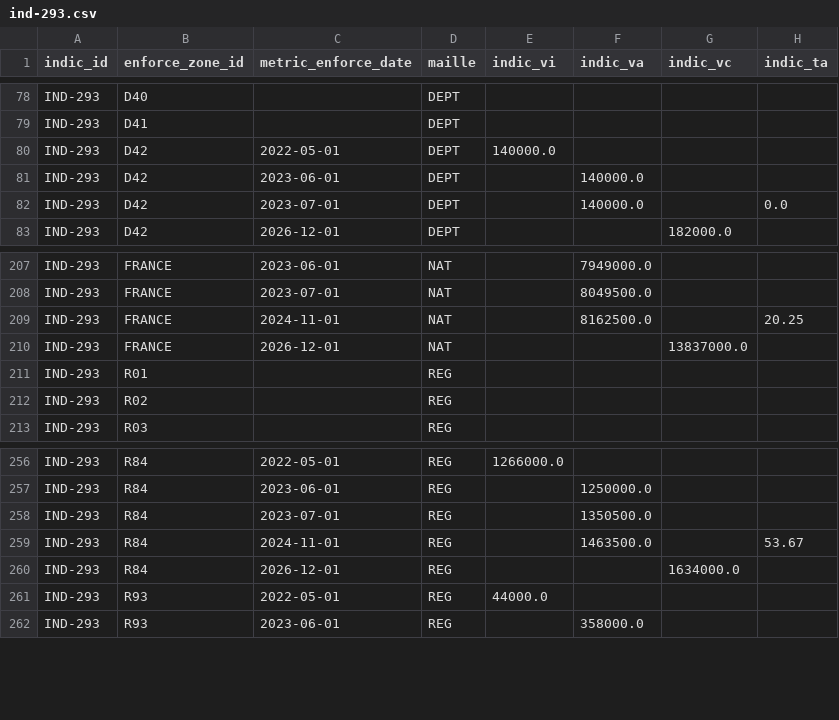
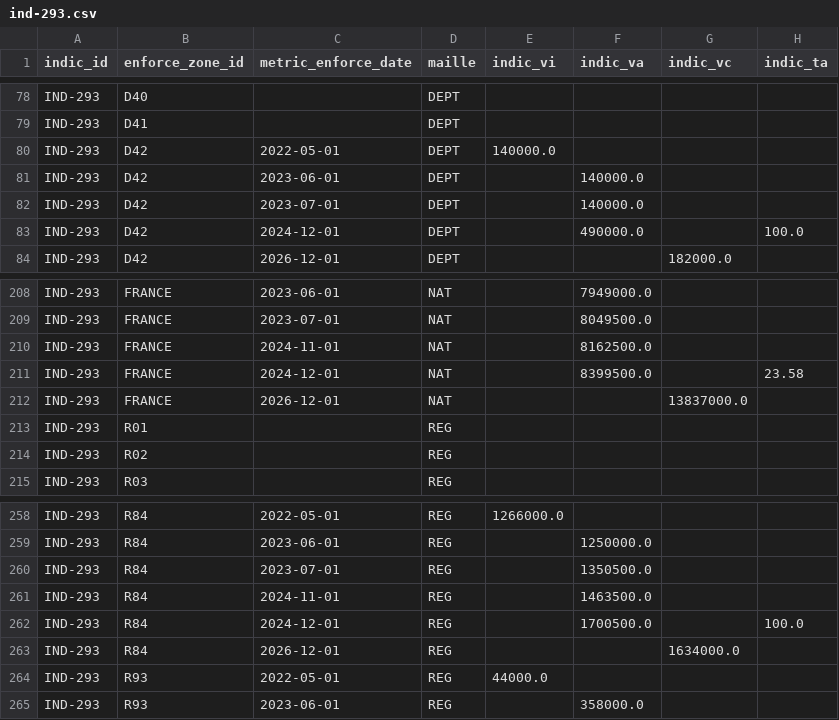
Before and after one commit to DITP-pilotage/barometre-resultats, a CSV file: data/ind-293.csv, drawn as a sheet; only a part is shown, gaps mark what is left out.

```diff
--- a/data/ind-293.csv
+++ b/data/ind-293.csv
@@ -81,3 +81,4 @@ IND-293,D42,2022-05-01,DEPT,140000.0,,,
 IND-293,D42,2023-06-01,DEPT,,140000.0,,
-IND-293,D42,2023-07-01,DEPT,,140000.0,,0.0
+IND-293,D42,2023-07-01,DEPT,,140000.0,,
+IND-293,D42,2024-12-01,DEPT,,490000.0,,100.0
 IND-293,D42,2026-12-01,DEPT,,,182000.0,
@@ -208,3 +209,4 @@ IND-293,FRANCE,2023-06-01,NAT,,7949000.0,,
 IND-293,FRANCE,2023-07-01,NAT,,8049500.0,,
-IND-293,FRANCE,2024-11-01,NAT,,8162500.0,,20.25
+IND-293,FRANCE,2024-11-01,NAT,,8162500.0,,
+IND-293,FRANCE,2024-12-01,NAT,,8399500.0,,23.58
 IND-293,FRANCE,2026-12-01,NAT,,,13837000.0,
@@ -258,3 +260,4 @@ IND-293,R84,2023-06-01,REG,,1250000.0,,
 IND-293,R84,2023-07-01,REG,,1350500.0,,
-IND-293,R84,2024-11-01,REG,,1463500.0,,53.67
+IND-293,R84,2024-11-01,REG,,1463500.0,,
+IND-293,R84,2024-12-01,REG,,1700500.0,,100.0
 IND-293,R84,2026-12-01,REG,,,1634000.0,
```
Also changed, not shown: data/ind-320.csv, data/ind-328.csv.
